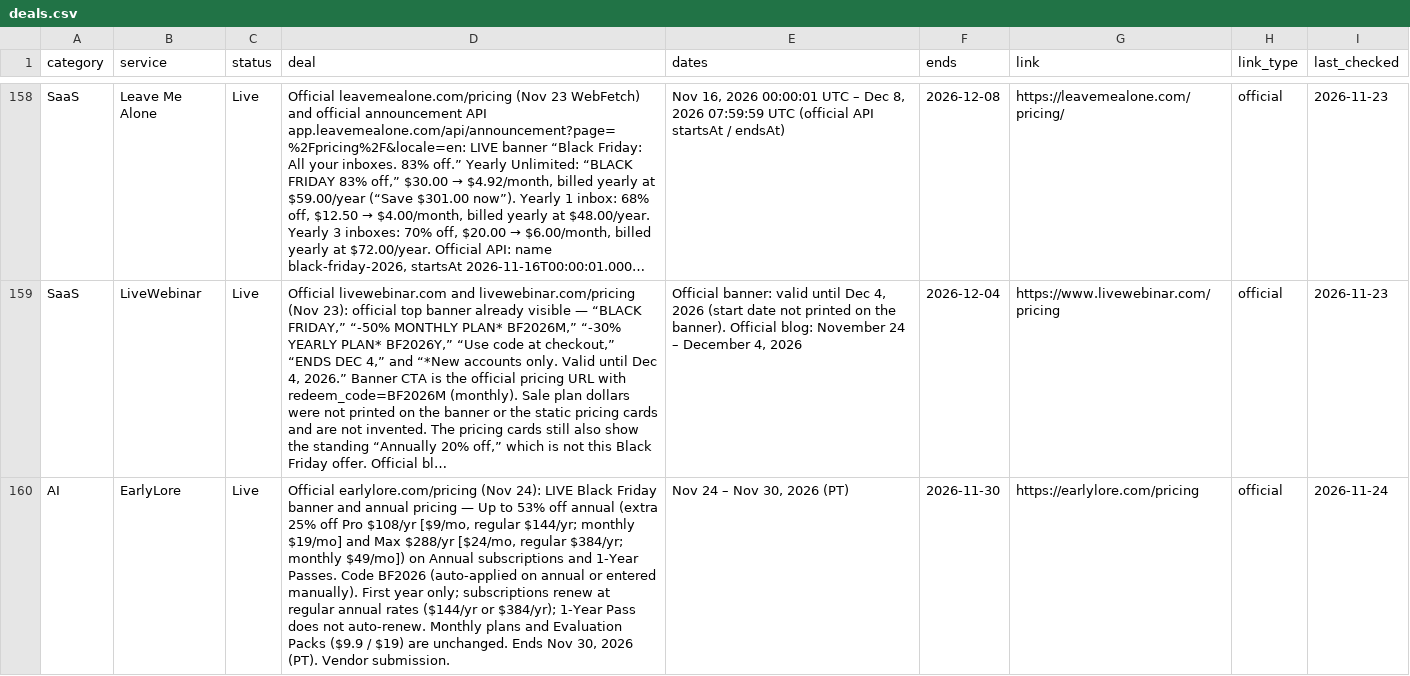
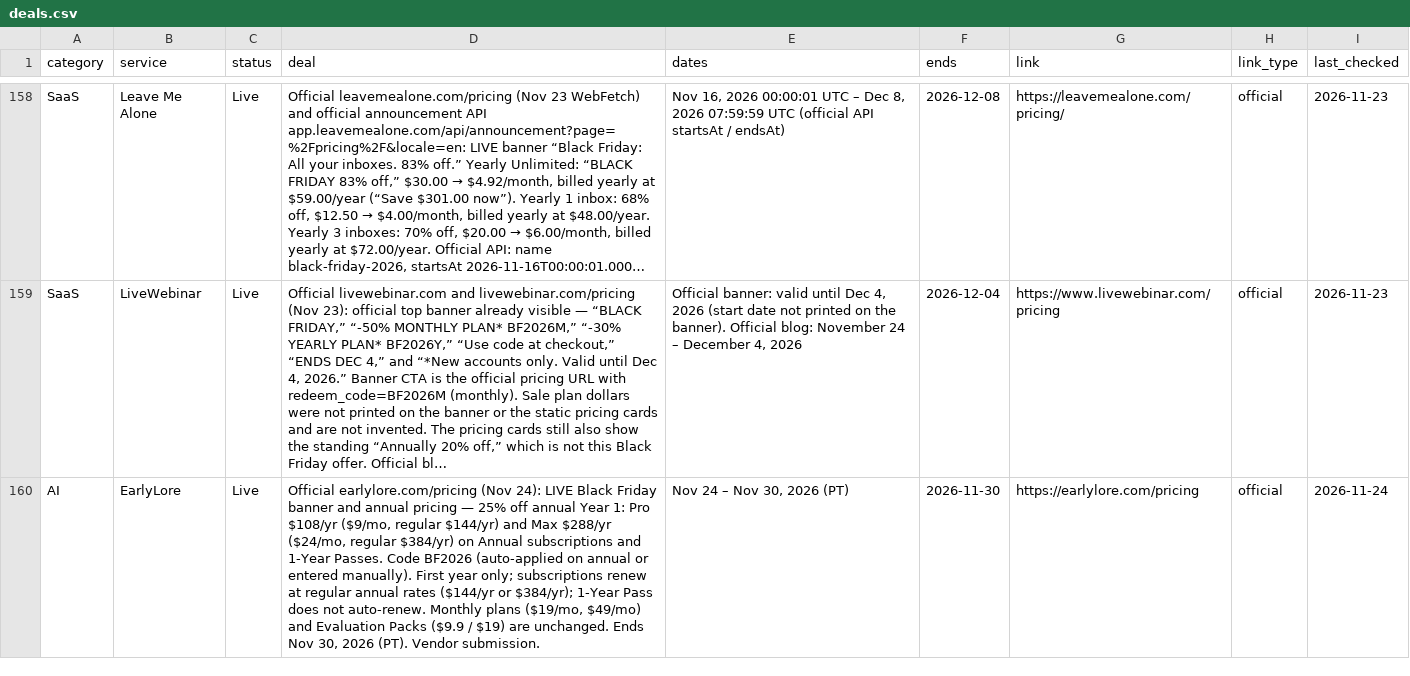
Before and after one commit to thoughtcook/verified-black-friday, a CSV file: data/deals.csv, drawn as a sheet; only a part is shown, gaps mark what is left out; long unchanged cells end in …; the diff names each change by its address in the sheet, - before the commit and + after, or states it on an @@ line.

Commit message:
Headline 25% off annual Year 1 for EarlyLore

```diff
--- a/data/deals.csv
+++ b/data/deals.csv
-D160 (deal): …pricing — Up to 53% off annual (extra 25% off Pro $108/yr [$9/mo, regular $144/yr; monthly $19/mo] and Max $288/yr [$24/mo, regular $384/yr; monthly $49/mo]) on Annual subscriptions and 1-Year Passes. Code BF2026 (auto-applied on annual or entered manually). First year only; subscriptions renew at regular annual rates ($144/yr or $384/yr); 1-Year Pass does not auto-renew. Monthly plans and Evaluation…
+D160 (deal): …pricing — 25% off annual Year 1: Pro $108/yr ($9/mo, regular $144/yr) and Max $288/yr ($24/mo, regular $384/yr) on Annual subscriptions and 1-Year Passes. Code BF2026 (auto-applied on annual or entered manually). First year only; subscriptions renew at regular annual rates ($144/yr or $384/yr); 1-Year Pass does not auto-renew. Monthly plans ($19/mo, $49/mo) and Evaluation…
```
Also changed, not shown: 3 other files.
